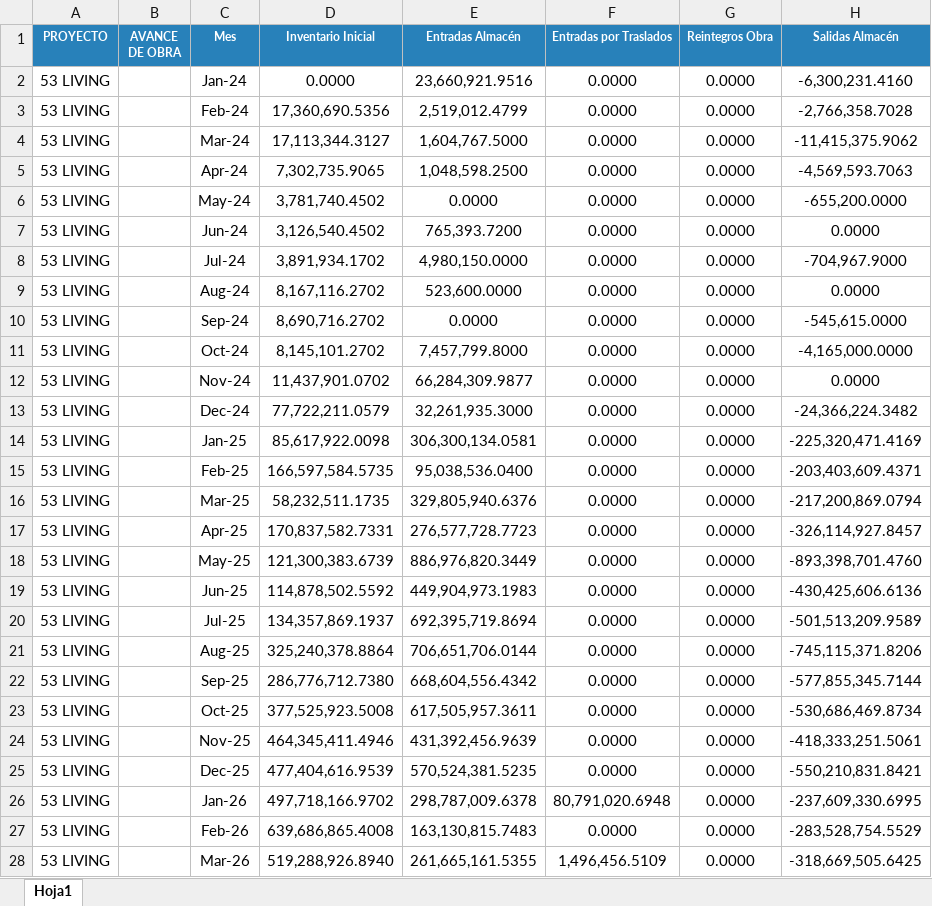
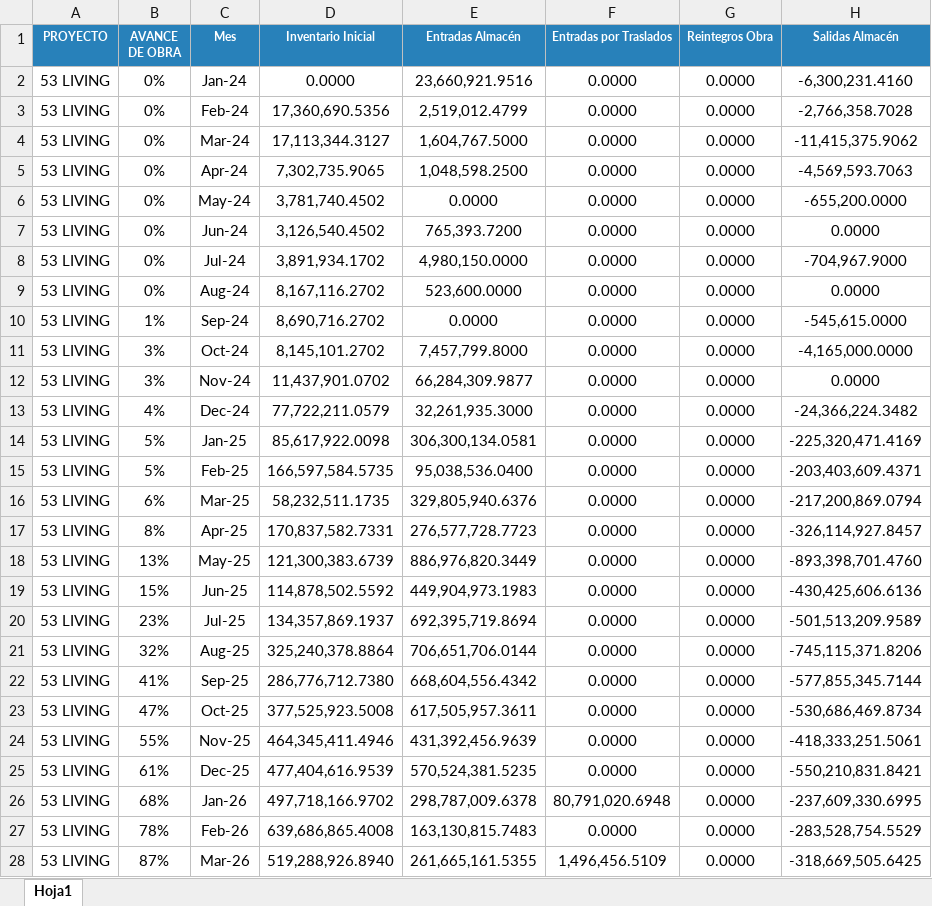
Before and after one commit to cpulgarinIngeurbe/1CuantificacionInventarios, an Excel workbook: public/InventarioPorProyecto.xlsx, sheet Hoja1, drawn as a sheet; only a part is shown; values as stored, in another font and other column widths than the file's, no borders; table styles not drawn; the diff covers the shown part only; the diff names each change by its address in the sheet, - before the commit and + after, or states it on an @@ line.

```diff
--- a/public/InventarioPorProyecto.xlsx (sheet Hoja1)
+++ b/public/InventarioPorProyecto.xlsx (sheet Hoja1)
-B2:B9 (AVANCE DE OBRA): (empty)
+B2:B9 (AVANCE DE OBRA): 0%
-B10 (AVANCE DE OBRA): (empty)
+B10 (AVANCE DE OBRA): 1%
-B11:B12 (AVANCE DE OBRA): (empty)
+B11:B12 (AVANCE DE OBRA): 3%
-B13 (AVANCE DE OBRA): (empty)
+B13 (AVANCE DE OBRA): 4%
-B14:B15 (AVANCE DE OBRA): (empty)
+B14:B15 (AVANCE DE OBRA): 5%
-B16 (AVANCE DE OBRA): (empty)
+B16 (AVANCE DE OBRA): 6%
-B17 (AVANCE DE OBRA): (empty)
+B17 (AVANCE DE OBRA): 8%
-B18 (AVANCE DE OBRA): (empty)
+B18 (AVANCE DE OBRA): 13%
-B19 (AVANCE DE OBRA): (empty)
+B19 (AVANCE DE OBRA): 15%
-B20 (AVANCE DE OBRA): (empty)
+B20 (AVANCE DE OBRA): 23%
-B21 (AVANCE DE OBRA): (empty)
+B21 (AVANCE DE OBRA): 32%
-B22 (AVANCE DE OBRA): (empty)
+B22 (AVANCE DE OBRA): 41%
-B23 (AVANCE DE OBRA): (empty)
+B23 (AVANCE DE OBRA): 47%
-B24 (AVANCE DE OBRA): (empty)
+B24 (AVANCE DE OBRA): 55%
-B25 (AVANCE DE OBRA): (empty)
+B25 (AVANCE DE OBRA): 61%
-B26 (AVANCE DE OBRA): (empty)
+B26 (AVANCE DE OBRA): 68%
-B27 (AVANCE DE OBRA): (empty)
+B27 (AVANCE DE OBRA): 78%
-B28 (AVANCE DE OBRA): (empty)
+B28 (AVANCE DE OBRA): 87%
```
Also changed, not shown: 4 edited cells elsewhere in this sheet.
